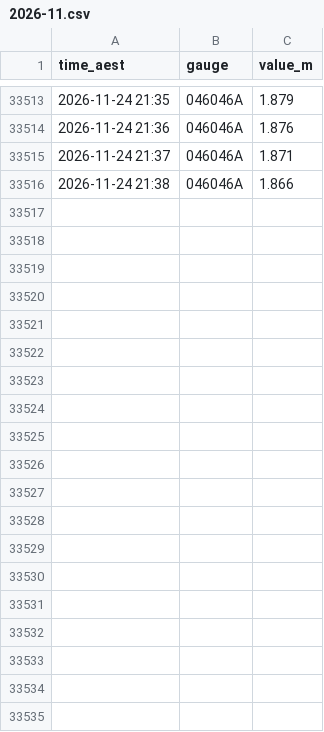
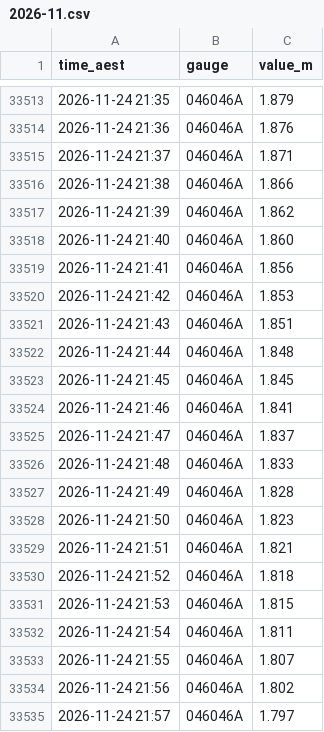
Before and after one commit to RowanP4069/Brisbane-River-tides, a CSV file: msq_bar/2026-11.csv, drawn as a sheet; only a part is shown, gaps mark what is left out.

Commit message:
Collect BoM + Bar 2026-11-24 22:02 AEST (OptiPlex)

```diff
--- a/msq_bar/2026-11.csv
+++ b/msq_bar/2026-11.csv
@@ -33516 +33516,20 @@ time_aest,gauge,value_m
 2026-11-24 21:38,046046A,1.866
+2026-11-24 21:39,046046A,1.862
+2026-11-24 21:40,046046A,1.860
+2026-11-24 21:41,046046A,1.856
+2026-11-24 21:42,046046A,1.853
+2026-11-24 21:43,046046A,1.851
+2026-11-24 21:44,046046A,1.848
+2026-11-24 21:45,046046A,1.845
+2026-11-24 21:46,046046A,1.841
+2026-11-24 21:47,046046A,1.837
+2026-11-24 21:48,046046A,1.833
+2026-11-24 21:49,046046A,1.828
+2026-11-24 21:50,046046A,1.823
+2026-11-24 21:51,046046A,1.821
+2026-11-24 21:52,046046A,1.818
+2026-11-24 21:53,046046A,1.815
+2026-11-24 21:54,046046A,1.811
+2026-11-24 21:55,046046A,1.807
+2026-11-24 21:56,046046A,1.802
+2026-11-24 21:57,046046A,1.797
```
Also changed, not shown: bom/2026-11.csv.
